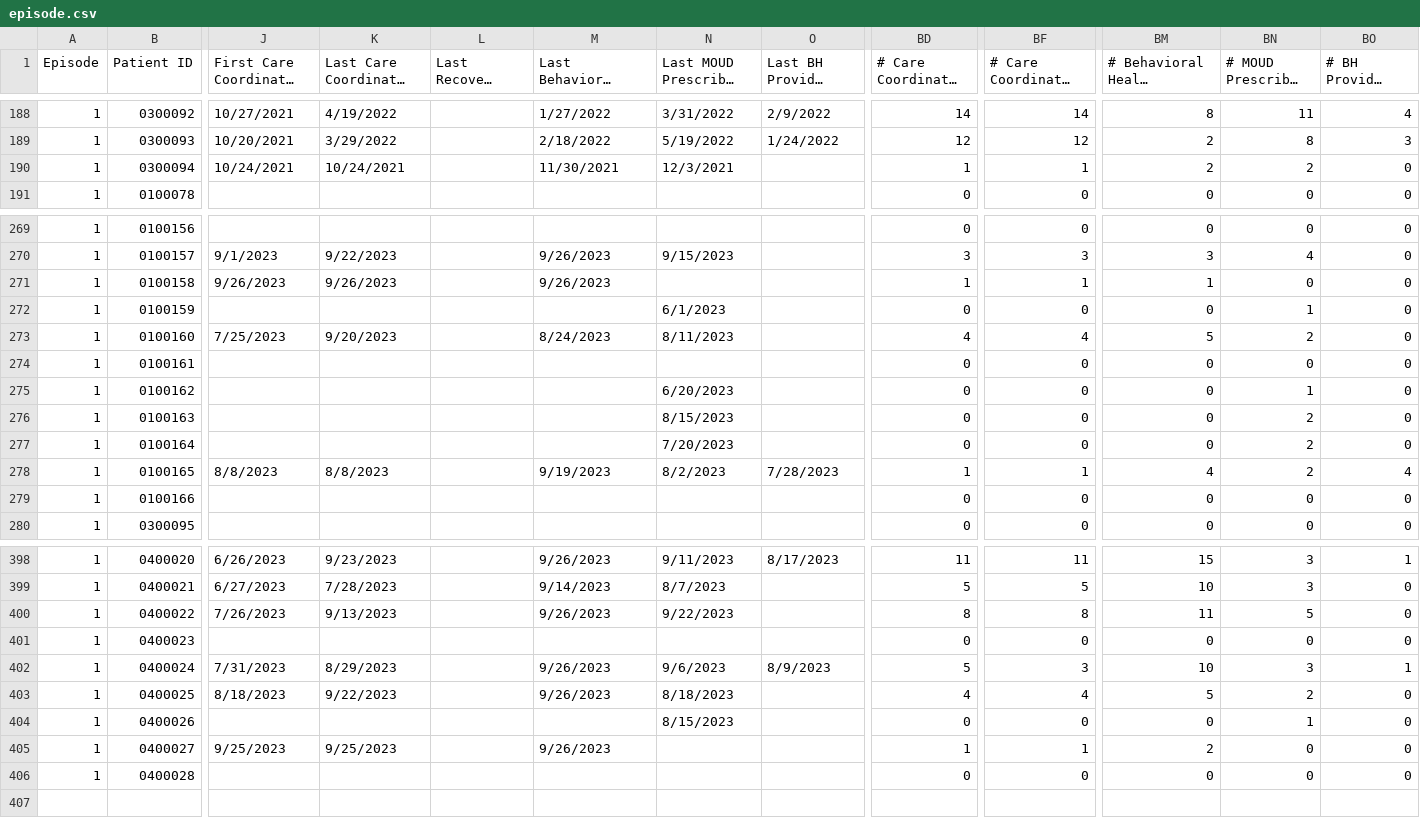
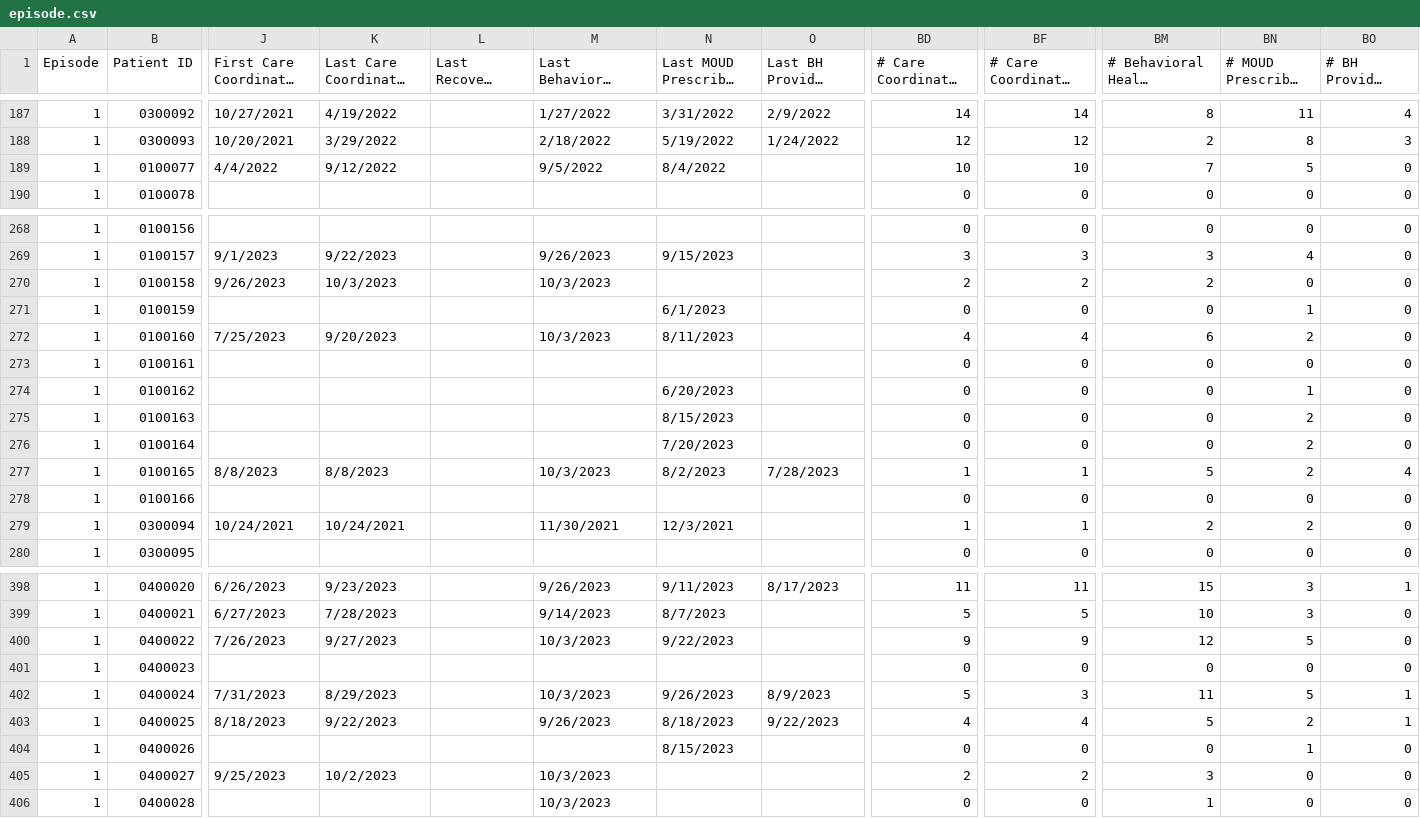
Before and after one commit to shreyas-bharadwaj/claro-reports, a CSV file: data/episode.csv, drawn as a sheet; only a part is shown, gaps mark what is left out; long unchanged cells end in …; addresses are those after the commit; the diff covers the shown part only; the diff names each change by its address in the sheet, - before the commit and + after, or states it on an @@ line.

```diff
--- a/data/episode.csv
+++ b/data/episode.csv
@@ row 79 moved to row 189: 1 @@
-K270: 9/26/2023
+K270: 10/3/2023
-M270: 9/26/2023
+M270: 10/3/2023
-BD270 (# Care Coordinator Encounter): 1
+BD270 (# Care Coordinator Encounter): 2
-BF270: 1
+BF270: 2
-BM270: 1
+BM270: 2
-M272: 8/24/2023
+M272: 10/3/2023
-BM272: 5
+BM272: 6
-M277: 9/19/2023
+M277: 10/3/2023
-BM277: 4
+BM277: 5
@@ row 190 moved to row 279: 1 @@
-K400: 9/13/2023
+K400: 9/27/2023
-M400: 9/26/2023
+M400: 10/3/2023
-BD400 (# Care Coordinator Encounter): 8
+BD400 (# Care Coordinator Encounter): 9
-BF400: 8
+BF400: 9
-BM400: 11
+BM400: 12
-M402: 9/26/2023
+M402: 10/3/2023
-N402: 9/6/2023
+N402: 9/26/2023
-BM402: 10
+BM402: 11
-BN402 (# MOUD Prescriber Encounter): 3
+BN402 (# MOUD Prescriber Encounter): 5
-O403 (Last BH Provider Encounter Date): (empty)
+O403 (Last BH Provider Encounter Date): 9/22/2023
-BO403 (# BH Provider Encounter): 0
+BO403 (# BH Provider Encounter): 1
-K405: 9/25/2023
+K405: 10/2/2023
-M405: 9/26/2023
+M405: 10/3/2023
-BD405 (# Care Coordinator Encounter): 1
+BD405 (# Care Coordinator Encounter): 2
-BF405: 1
+BF405: 2
-BM405: 2
+BM405: 3
-M406: (empty)
+M406: 10/3/2023
-BM406: 0
+BM406: 1
```
Also changed, not shown: 2 moved rows and 46 edited cells elsewhere in this file, data/patient.csv.
